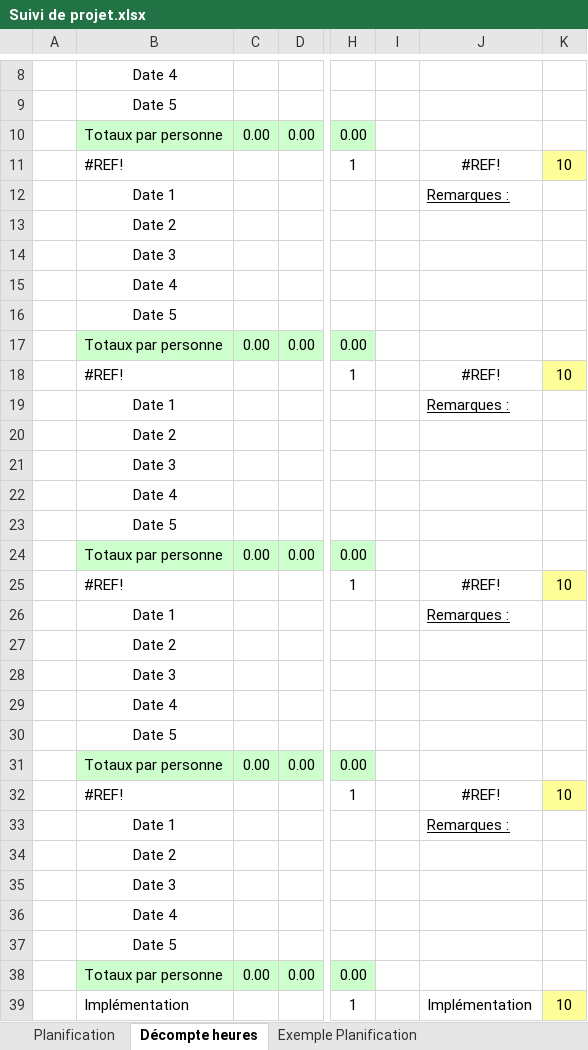
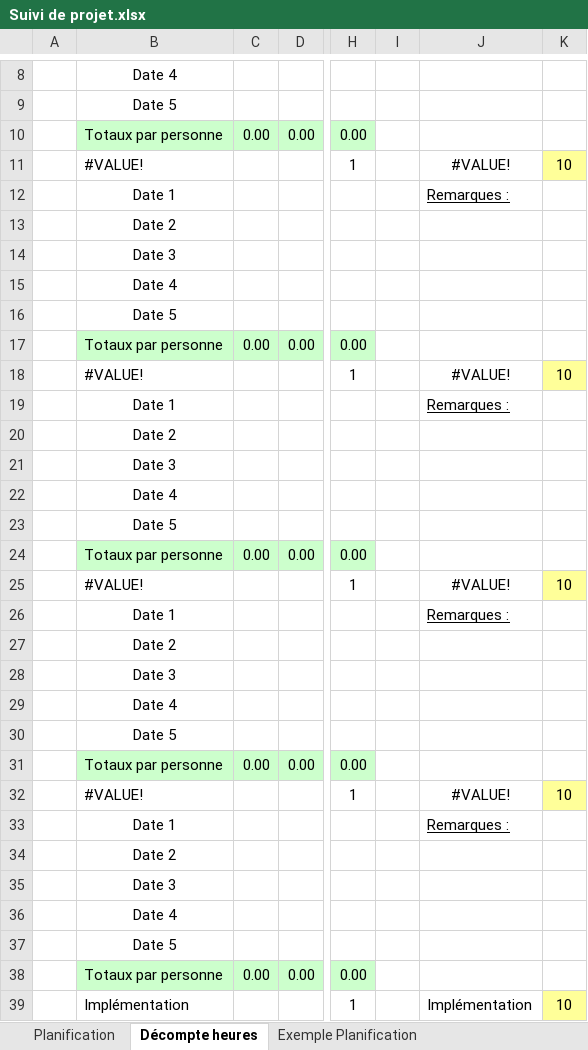
Before and after one commit to miiicmueller/TerraZoo, an Excel workbook: Documentations/Cahiers_des_charges/Suivi de projet.xlsx, sheet Décompte heures, drawn as a sheet; only a part is shown, gaps mark what is left out; values as stored, in another font and other column widths than the file's, no borders; the diff names each change by its address in the sheet, - before the commit and + after, or states it on an @@ line.

```diff
--- a/Documentations/Cahiers_des_charges/Suivi de projet.xlsx (sheet Décompte heures)
+++ b/Documentations/Cahiers_des_charges/Suivi de projet.xlsx (sheet Décompte heures)
-B11: #REF!
+B11: #VALUE!
-J11: #REF!
+J11: #VALUE!
-B18: #REF!
+B18: #VALUE!
-J18: #REF!
+J18: #VALUE!
-B25: #REF!
+B25: #VALUE!
-J25: #REF!
+J25: #VALUE!
-B32: #REF!
+B32: #VALUE!
-J32: #REF!
+J32: #VALUE!
```
Also changed, not shown: sheet Planification, sheet Exemple Planification, hidden cells, charts or pictures, 1 other file.
